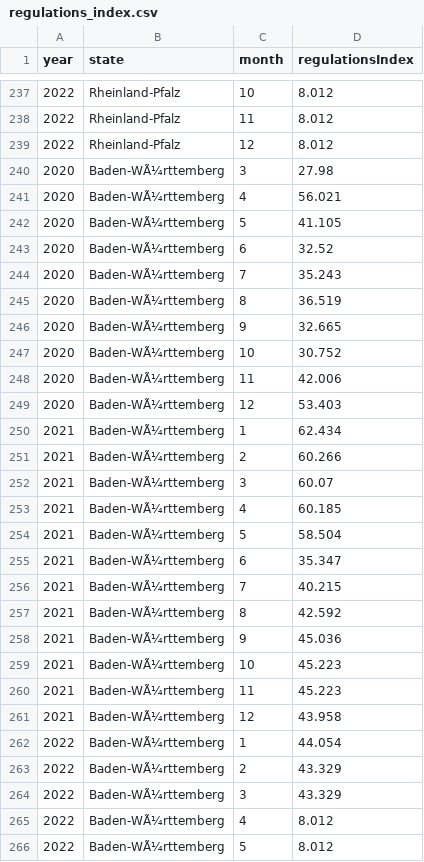
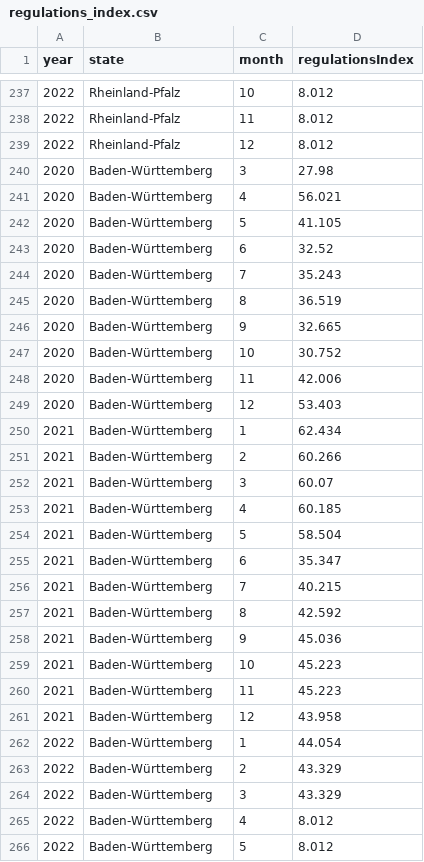
Before and after one commit to ysunnn/Covisualized, a CSV file: src/assets/data/regulations_index.csv, drawn as a sheet; only a part is shown, gaps mark what is left out; the diff covers the shown part only.

Commit message:
set csv encoding to utf8

```diff
--- a/src/assets/data/regulations_index.csv
+++ b/src/assets/data/regulations_index.csv
@@ -239,28 +239,28 @@ year,state,month,regulationsIndex
 2022,Rheinland-Pfalz,12,8.012
-2020,Baden-WÃ¼rttemberg,3,27.98
-2020,Baden-WÃ¼rttemberg,4,56.021
-2020,Baden-WÃ¼rttemberg,5,41.105
-2020,Baden-WÃ¼rttemberg,6,32.52
-2020,Baden-WÃ¼rttemberg,7,35.243
-2020,Baden-WÃ¼rttemberg,8,36.519
-2020,Baden-WÃ¼rttemberg,9,32.665
-2020,Baden-WÃ¼rttemberg,10,30.752
-2020,Baden-WÃ¼rttemberg,11,42.006
-2020,Baden-WÃ¼rttemberg,12,53.403
-2021,Baden-WÃ¼rttemberg,1,62.434
-2021,Baden-WÃ¼rttemberg,2,60.266
-2021,Baden-WÃ¼rttemberg,3,60.07
-2021,Baden-WÃ¼rttemberg,4,60.185
-2021,Baden-WÃ¼rttemberg,5,58.504
-2021,Baden-WÃ¼rttemberg,6,35.347
-2021,Baden-WÃ¼rttemberg,7,40.215
-2021,Baden-WÃ¼rttemberg,8,42.592
-2021,Baden-WÃ¼rttemberg,9,45.036
-2021,Baden-WÃ¼rttemberg,10,45.223
-2021,Baden-WÃ¼rttemberg,11,45.223
-2021,Baden-WÃ¼rttemberg,12,43.958
-2022,Baden-WÃ¼rttemberg,1,44.054
-2022,Baden-WÃ¼rttemberg,2,43.329
-2022,Baden-WÃ¼rttemberg,3,43.329
-2022,Baden-WÃ¼rttemberg,4,8.012
-2022,Baden-WÃ¼rttemberg,5,8.012
+2020,Baden-Württemberg,3,27.98
+2020,Baden-Württemberg,4,56.021
+2020,Baden-Württemberg,5,41.105
+2020,Baden-Württemberg,6,32.52
+2020,Baden-Württemberg,7,35.243
+2020,Baden-Württemberg,8,36.519
+2020,Baden-Württemberg,9,32.665
+2020,Baden-Württemberg,10,30.752
+2020,Baden-Württemberg,11,42.006
+2020,Baden-Württemberg,12,53.403
+2021,Baden-Württemberg,1,62.434
+2021,Baden-Württemberg,2,60.266
+2021,Baden-Württemberg,3,60.07
+2021,Baden-Württemberg,4,60.185
+2021,Baden-Württemberg,5,58.504
+2021,Baden-Württemberg,6,35.347
+2021,Baden-Württemberg,7,40.215
+2021,Baden-Württemberg,8,42.592
+2021,Baden-Württemberg,9,45.036
+2021,Baden-Württemberg,10,45.223
+2021,Baden-Württemberg,11,45.223
+2021,Baden-Württemberg,12,43.958
+2022,Baden-Württemberg,1,44.054
+2022,Baden-Württemberg,2,43.329
+2022,Baden-Württemberg,3,43.329
+2022,Baden-Württemberg,4,8.012
+2022,Baden-Württemberg,5,8.012
```
Also changed, not shown: 41 edited cells elsewhere in this file.
